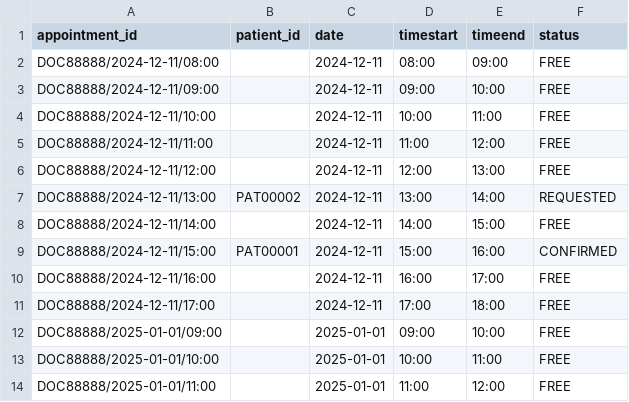
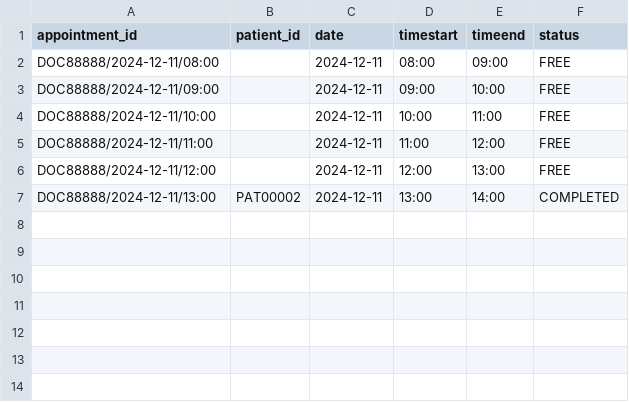
Before and after one commit to RaphelSim/OOP-Project, a CSV file: Database/DoctorsSchedule/DOC88888.csv, drawn as a sheet.

```diff
--- a/Database/DoctorsSchedule/DOC88888.csv
+++ b/Database/DoctorsSchedule/DOC88888.csv
@@ -6,9 +6,2 @@ DOC88888/2024-12-11/11:00,,2024-12-11,11:00,12:00,FREE
 DOC88888/2024-12-11/12:00,,2024-12-11,12:00,13:00,FREE
-DOC88888/2024-12-11/13:00,PAT00002,2024-12-11,13:00,14:00,REQUESTED
-DOC88888/2024-12-11/14:00,,2024-12-11,14:00,15:00,FREE
-DOC88888/2024-12-11/15:00,PAT00001,2024-12-11,15:00,16:00,CONFIRMED
-DOC88888/2024-12-11/16:00,,2024-12-11,16:00,17:00,FREE
-DOC88888/2024-12-11/17:00,,2024-12-11,17:00,18:00,FREE
-DOC88888/2025-01-01/09:00,,2025-01-01,09:00,10:00,FREE
-DOC88888/2025-01-01/10:00,,2025-01-01,10:00,11:00,FREE
-DOC88888/2025-01-01/11:00,,2025-01-01,11:00,12:00,FREE
+DOC88888/2024-12-11/13:00,PAT00002,2024-12-11,13:00,14:00,COMPLETED
```
Also changed, not shown: Database/AccountCredentials.csv, Database/MedicalRecords.csv, 5 other files.
